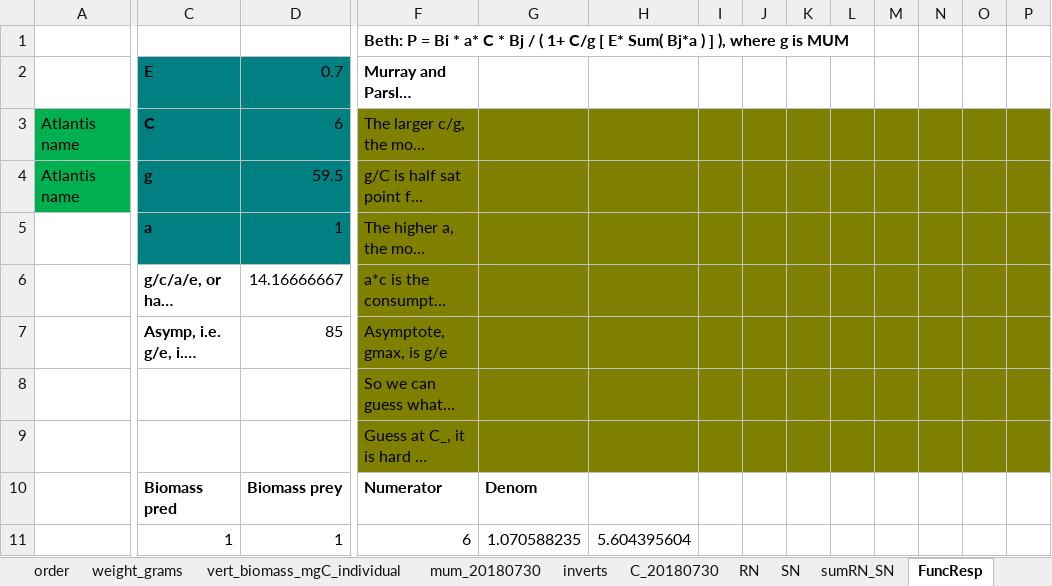
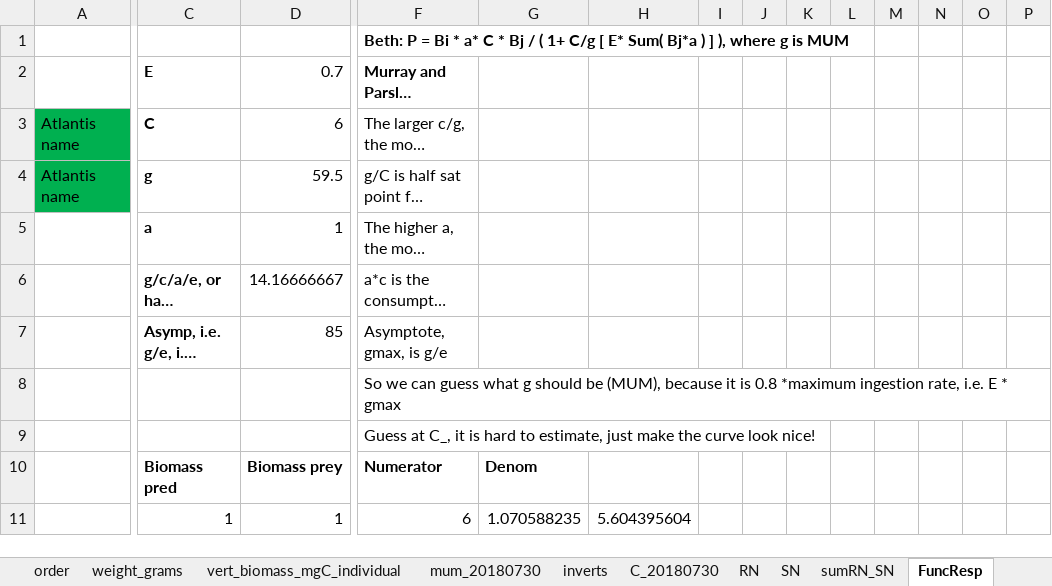
Before and after one commit to NEFSC/READ-EDAB-neusAtlantis, an Excel workbook: R/length_weight_v15.xlsx, sheet FuncResp, drawn as a sheet; only a part is shown, gaps mark what is left out; long unchanged cells end in …; values as stored, in another font and other column widths than the file's, no borders; charts and pictures not drawn; the diff names each change by its address in the sheet, - before the commit and + after, or states it on an @@ line.

```diff
--- a/R/length_weight_v15.xlsx (sheet FuncResp)
+++ b/R/length_weight_v15.xlsx (sheet FuncResp)
-C2:D5 fill: #008080
+C2:D5 fill: none
-F3:P9 fill: #808000
+F3:P9 fill: none
```
Also changed, not shown: sheet length_weight_v15_data_update, sheet sumRN_SN, charts or pictures, 5 other files.
